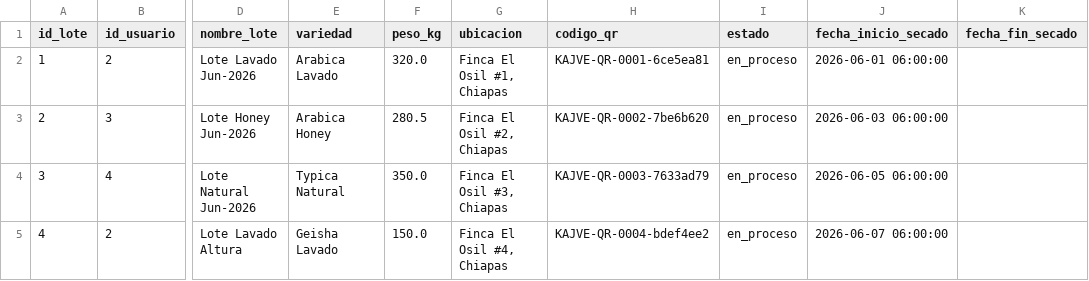
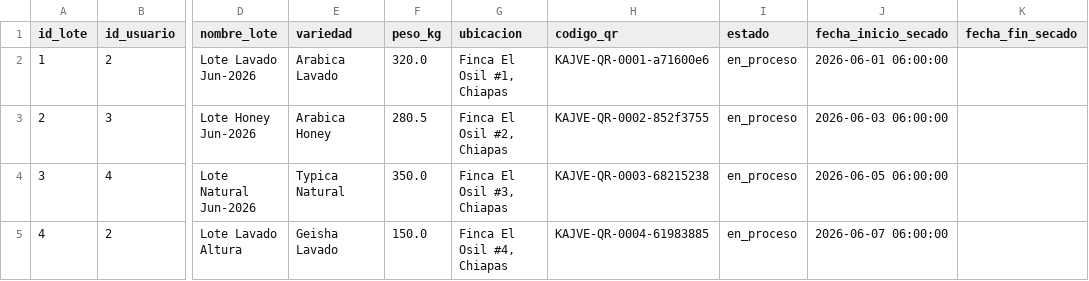
Before and after one commit to vicpoo/microservicioML, a CSV file: data/raw/lotes_cafe.csv, drawn as a sheet; only a part is shown, gaps mark what is left out; the diff names each change by its address in the sheet, - before the commit and + after, or states it on an @@ line.

```diff
--- a/data/raw/lotes_cafe.csv
+++ b/data/raw/lotes_cafe.csv
-H2 (codigo_qr): KAJVE-QR-0001-6ce5ea81
+H2 (codigo_qr): KAJVE-QR-0001-a71600e6
-H3 (codigo_qr): KAJVE-QR-0002-7be6b620
+H3 (codigo_qr): KAJVE-QR-0002-852f3755
-H4 (codigo_qr): KAJVE-QR-0003-7633ad79
+H4 (codigo_qr): KAJVE-QR-0003-68215238
-H5 (codigo_qr): KAJVE-QR-0004-bdef4ee2
+H5 (codigo_qr): KAJVE-QR-0004-61983885
```
Also changed, not shown: data/raw/sensores.csv, 24 other files.
